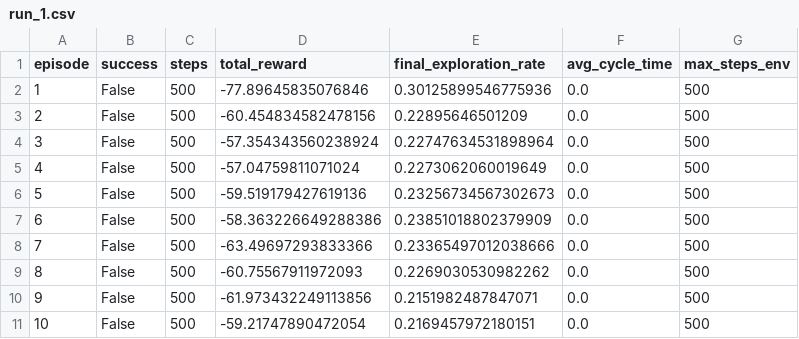
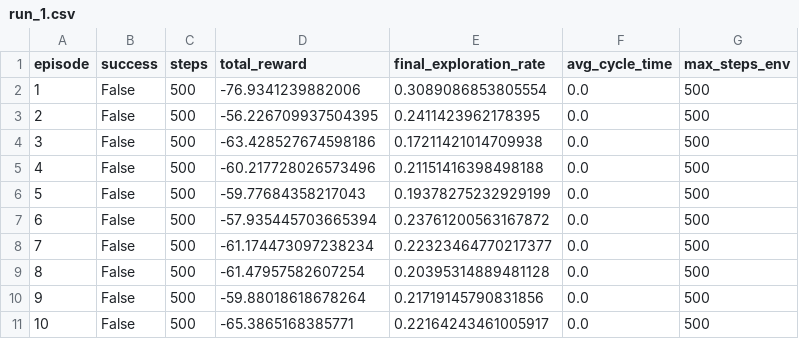
Before and after one commit to dohuyhoang93/emotional-agent, a CSV file: results/logic_test_run/LogicGate_Test_Run/run_1.csv, drawn as a sheet.

```diff
--- a/results/logic_test_run/LogicGate_Test_Run/run_1.csv
+++ b/results/logic_test_run/LogicGate_Test_Run/run_1.csv
@@ -1,11 +1,11 @@
 episode,success,steps,total_reward,final_exploration_rate,avg_cycle_time,max_steps_env
-1,False,500,-77.89645835076846,0.30125899546775936,0.0,500
-2,False,500,-60.454834582478156,0.22895646501209,0.0,500
-3,False,500,-57.354343560238924,0.22747634531898964,0.0,500
-4,False,500,-57.04759811071024,0.2273062060019649,0.0,500
-5,False,500,-59.519179427619136,0.23256734567302673,0.0,500
-6,False,500,-58.363226649288386,0.23851018802379909,0.0,500
-7,False,500,-63.49697293833366,0.23365497012038666,0.0,500
-8,False,500,-60.75567911972093,0.2269030530982262,0.0,500
-9,False,500,-61.973432249113856,0.2151982487847071,0.0,500
-10,False,500,-59.21747890472054,0.2169457972180151,0.0,500
+1,False,500,-76.9341239882006,0.3089086853805554,0.0,500
+2,False,500,-56.226709937504395,0.2411423962178395,0.0,500
+3,False,500,-63.428527674598186,0.17211421014709938,0.0,500
+4,False,500,-60.217728026573496,0.21151416398498188,0.0,500
+5,False,500,-59.77684358217043,0.19378275232929199,0.0,500
+6,False,500,-57.935445703665394,0.23761200563167872,0.0,500
+7,False,500,-61.174473097238234,0.22323464770217377,0.0,500
+8,False,500,-61.47957582607254,0.20395314889481128,0.0,500
+9,False,500,-59.88018618678264,0.21719145790831856,0.0,500
+10,False,500,-65.3865168385771,0.22164243461005917,0.0,500
```
Also changed, not shown: 31 other files.
